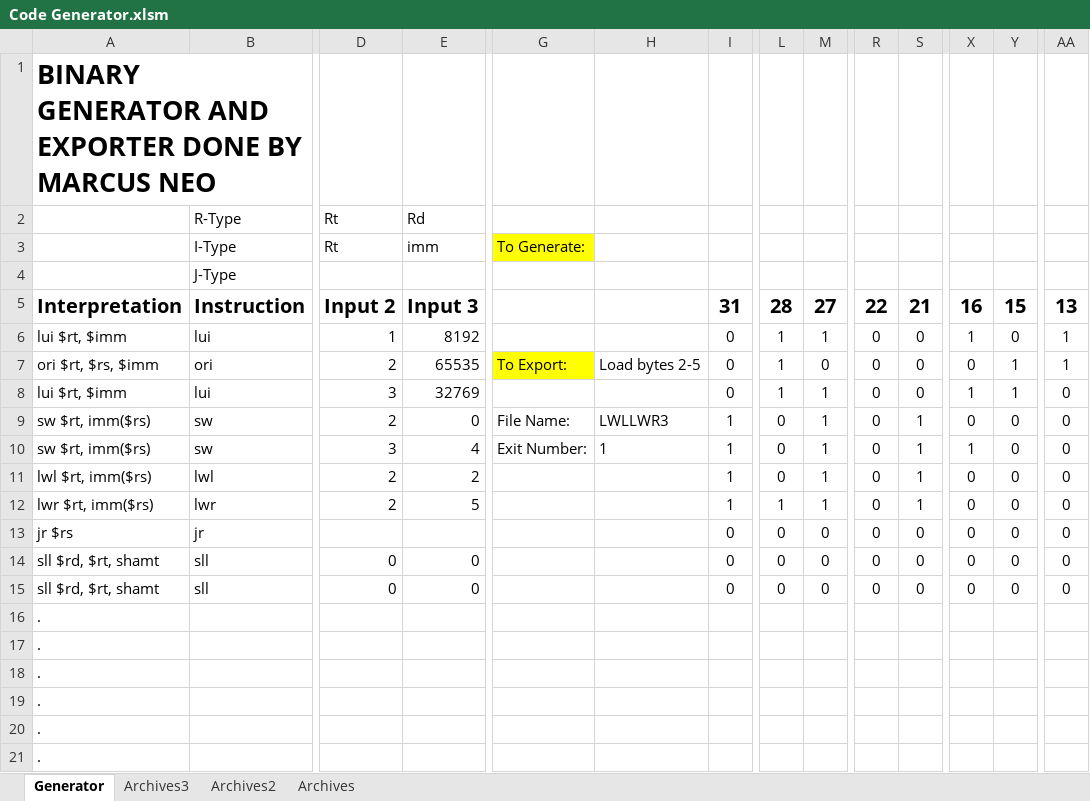
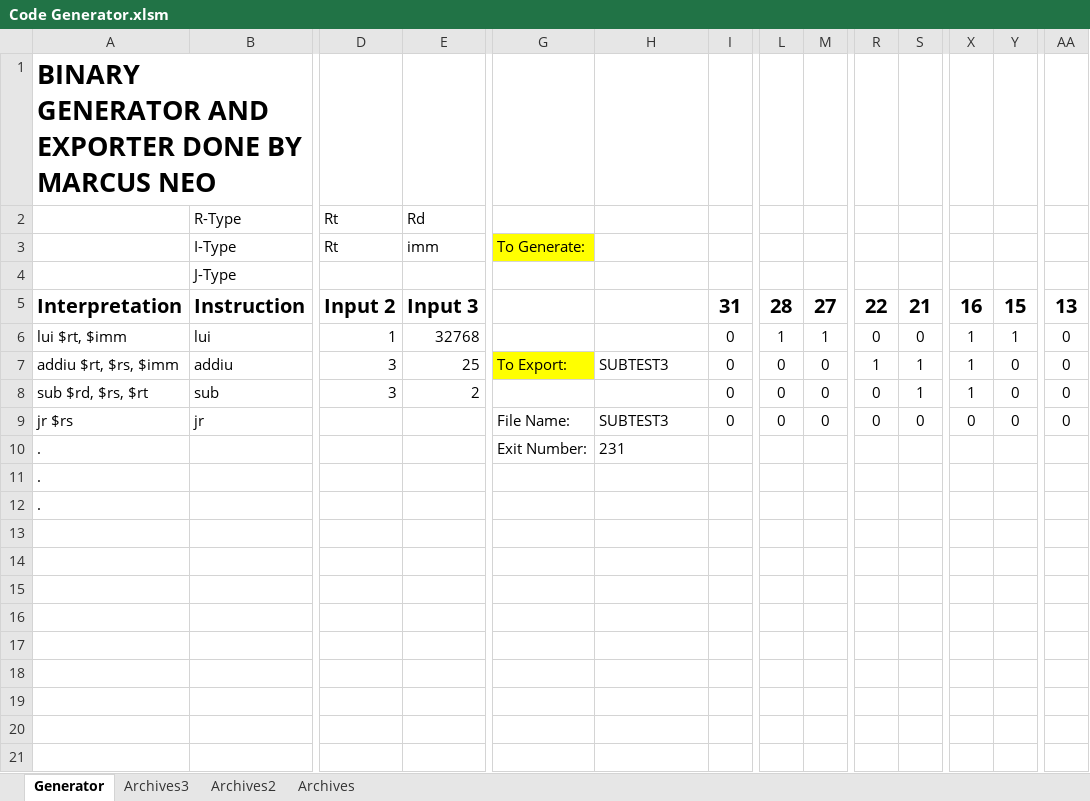
Before and after one commit to marcus-neo/mjnwlc, an Excel workbook: Code Generator.xlsm, sheet Generator, drawn as a sheet; only a part is shown, gaps mark what is left out; values as stored, in another font and other column widths than the file's, no borders; charts and pictures not drawn; removed rows and columns are numbered as before the commit, all else as after; rows hold the shown columns only; the diff covers the shown part only; the diff names each change by its address in the sheet, - before the commit and + after, or states it on an @@ line.

Commit message:
Update Code Generator.xlsm

```diff
--- a/Code Generator.xlsm (sheet Generator)
+++ b/Code Generator.xlsm (sheet Generator)
-E6: 8192
+E6: 32768
-Y6: 0
+Y6: 1
-AA6: 1
+AA6: 0
-row 7: ori $rt, $rs, $imm | ori | 2 | 65535 | To Export: | Load bytes 2-5 | 0 | 1 | 0 | 0 | 0 | 0 | 1 | 1
-A7: lui $rt, $imm
+A7: addiu $rt, $rs, $imm
-B7: lui
+B7: addiu
-E7: 32769
+E7: 25
-G7: (empty)
+G7: To Export:
-G7 fill: none
+G7 fill: #FFFF00
-H7: (empty)
+H7: SUBTEST3
-L7: 1
+L7: 0
-M7: 1
+M7: 0
-R7: 0
+R7: 1
-S7: 0
+S7: 1
-Y7: 1
+Y7: 0
-row 9: sw $rt, imm($rs) | sw | 2 | 0 | File Name: | LWLLWR3 | 1 | 0 | 1 | 0 | 1 | 0 | 0 | 0
-row 10: sw $rt, imm($rs) | sw | 3 | 4 | Exit Number: | 1 | 1 | 0 | 1 | 0 | 1 | 1 | 0 | 0
-A8: lwl $rt, imm($rs)
+A8: sub $rd, $rs, $rt
-B8: lwl
+B8: sub
-D8: 2
+D8: 3
-I8: 1
+I8: 0
-M8: 1
+M8: 0
-X8: 0
+X8: 1
-row 12: lwr $rt, imm($rs) | lwr | 2 | 5 |  |  | 1 | 1 | 1 | 0 | 1 | 0 | 0 | 0
-G9: (empty)
+G9: File Name:
-H9: (empty)
+H9: SUBTEST3
-row 14: sll $rd, $rt, shamt | sll | 0 | 0 |  |  | 0 | 0 | 0 | 0 | 0 | 0 | 0 | 0
-row 15: sll $rd, $rt, shamt | sll | 0 | 0 |  |  | 0 | 0 | 0 | 0 | 0 | 0 | 0 | 0
-G10: (empty)
+G10: Exit Number:
-H10: (empty)
+H10: 231
-row 17: .
-row 18: .
-row 19: .
```
Also changed, not shown: 5 edited cells elsewhere in this sheet, sheet Archives2, charts or pictures.
